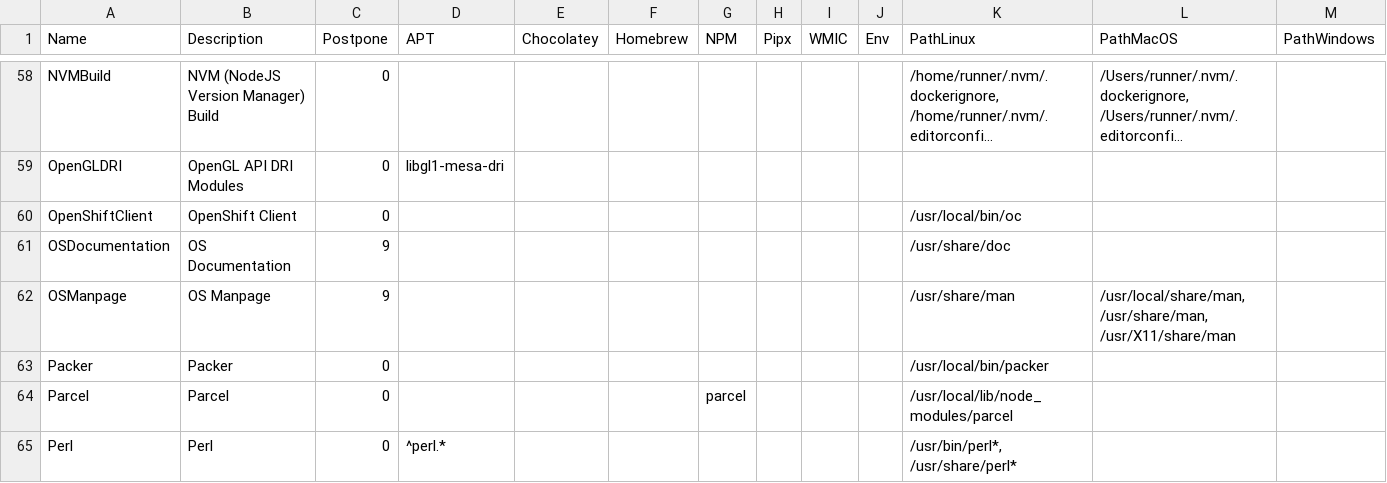
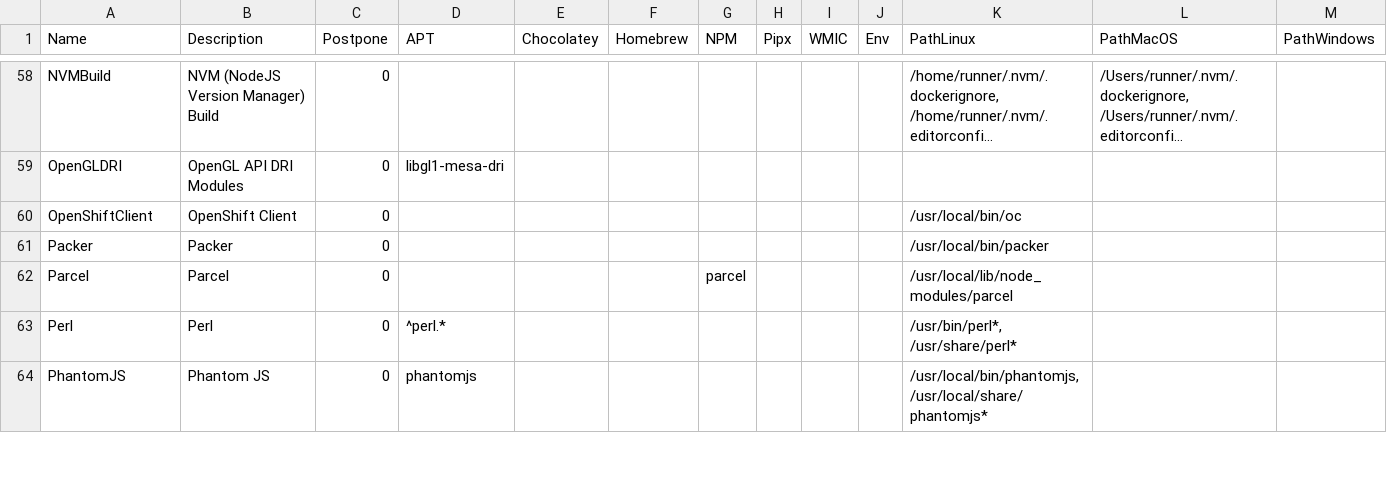
Before and after one commit to hugoalh/disk-space-optimizer-ghaction, a TSV file: list.tsv, drawn as a sheet; only a part is shown, gaps mark what is left out; the shorter side is filled out with more unchanged rows; long unchanged cells end in …; the diff names each change by its address in the sheet, - before the commit and + after, or states it on an @@ line.

```diff
--- a/list.tsv
+++ b/list.tsv
-row 61: OSDocumentation | OS Documentation | 9 |  |  |  |  |  |  |  | /usr/share/doc
-row 62: OSManpage | OS Manpage | 9 |  |  |  |  |  |  |  | /usr/share/man | /usr/local/share/man, /usr/share/man, /usr/X11/share/man
```
Also changed, not shown: 7 other files.
